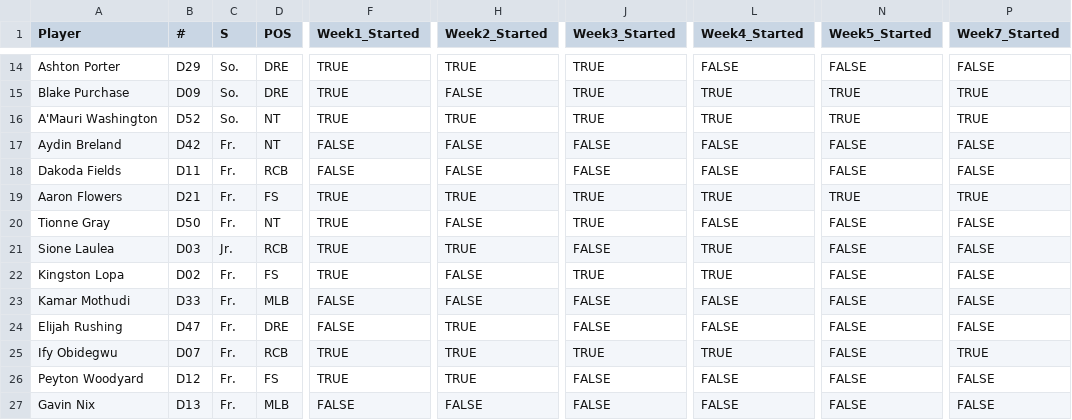
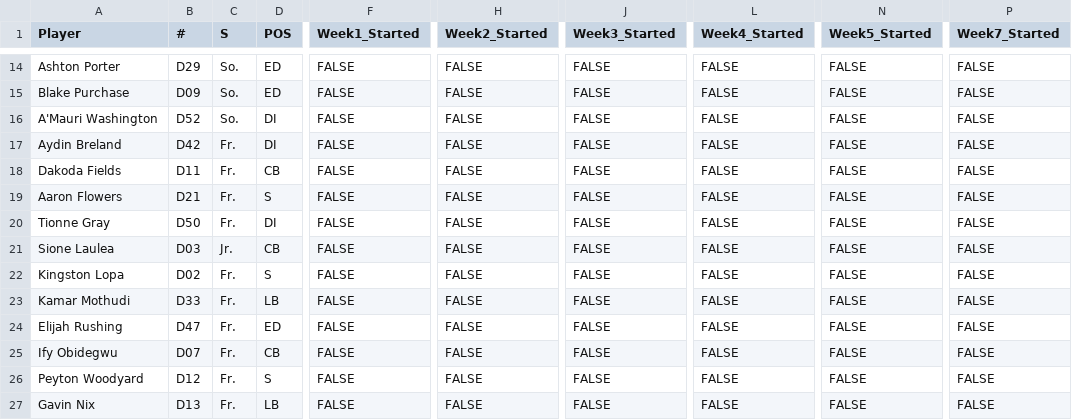
Before and after one commit to victorres11/matchup-analytics, a CSV file: data/csv/team_data/oregon/oregon_defense.csv, drawn as a sheet; only a part is shown, gaps mark what is left out; the diff covers the shown part only; the diff names each change by its address in the sheet, - before the commit and + after, or states it on an @@ line.

```diff
--- a/data/csv/team_data/oregon/oregon_defense.csv
+++ b/data/csv/team_data/oregon/oregon_defense.csv
-D14:D15 (POS): DRE
+D14:D15 (POS): ED
-F14:F16 (Week1_Started): TRUE
+F14:F16 (Week1_Started): FALSE
-H14 (Week2_Started): TRUE
+H14 (Week2_Started): FALSE
-J14:J16 (Week3_Started): TRUE
+J14:J16 (Week3_Started): FALSE
-L15:L16 (Week4_Started): TRUE
+L15:L16 (Week4_Started): FALSE
-N15:N16 (Week5_Started): TRUE
+N15:N16 (Week5_Started): FALSE
-P15:P16 (Week7_Started): TRUE
+P15:P16 (Week7_Started): FALSE
-D16:D17 (POS): NT
+D16:D17 (POS): DI
-H16 (Week2_Started): TRUE
+H16 (Week2_Started): FALSE
-D18 (POS): RCB
+D18 (POS): CB
-D19 (POS): FS
+D19 (POS): S
-F19:F22 (Week1_Started): TRUE
+F19:F22 (Week1_Started): FALSE
-H19 (Week2_Started): TRUE
+H19 (Week2_Started): FALSE
-J19:J20 (Week3_Started): TRUE
+J19:J20 (Week3_Started): FALSE
-L19 (Week4_Started): TRUE
+L19 (Week4_Started): FALSE
-N19 (Week5_Started): TRUE
+N19 (Week5_Started): FALSE
-P19 (Week7_Started): TRUE
+P19 (Week7_Started): FALSE
-D20 (POS): NT
+D20 (POS): DI
-D21 (POS): RCB
+D21 (POS): CB
-H21 (Week2_Started): TRUE
+H21 (Week2_Started): FALSE
-L21:L22 (Week4_Started): TRUE
+L21:L22 (Week4_Started): FALSE
-D22 (POS): FS
+D22 (POS): S
-J22 (Week3_Started): TRUE
+J22 (Week3_Started): FALSE
-D23 (POS): MLB
+D23 (POS): LB
-D24 (POS): DRE
+D24 (POS): ED
-H24:H26 (Week2_Started): TRUE
+H24:H26 (Week2_Started): FALSE
-D25 (POS): RCB
+D25 (POS): CB
-F25:F26 (Week1_Started): TRUE
+F25:F26 (Week1_Started): FALSE
-J25 (Week3_Started): TRUE
+J25 (Week3_Started): FALSE
-L25 (Week4_Started): TRUE
+L25 (Week4_Started): FALSE
-P25 (Week7_Started): TRUE
+P25 (Week7_Started): FALSE
-D26 (POS): FS
+D26 (POS): S
-D27 (POS): MLB
+D27 (POS): LB
```
Also changed, not shown: 85 edited cells elsewhere in this file, data/csv/team_data/oregon/oregon_offense.csv, 1 other file.
